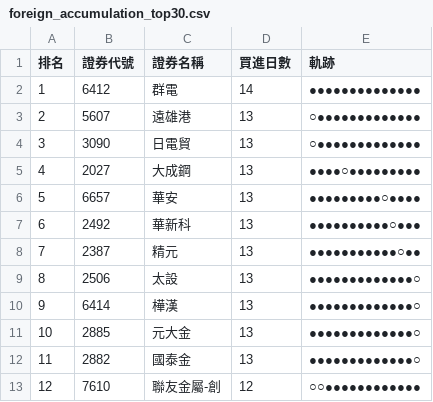
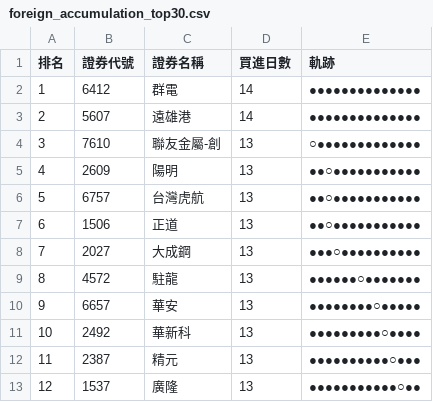
Before and after one commit to SongChiChuang/tw-stock-flow, a CSV file: reports/accumulation/foreign_accumulation_top30.csv, drawn as a sheet; only a part is shown; the diff covers the shown part only.

```diff
--- a/reports/accumulation/foreign_accumulation_top30.csv
+++ b/reports/accumulation/foreign_accumulation_top30.csv
@@ -2,12 +2,12 @@
 1,6412,群電,14,●●●●●●●●●●●●●●
-2,5607,遠雄港,13,○●●●●●●●●●●●●●
-3,3090,日電貿,13,○●●●●●●●●●●●●●
-4,2027,大成鋼,13,●●●●○●●●●●●●●●
-5,6657,華安,13,●●●●●●●●●○●●●●
-6,2492,華新科,13,●●●●●●●●●●○●●●
-7,2387,精元,13,●●●●●●●●●●●○●●
-8,2506,太設,13,●●●●●●●●●●●●●○
-9,6414,樺漢,13,●●●●●●●●●●●●●○
-10,2885,元大金,13,●●●●●●●●●●●●●○
-11,2882,國泰金,13,●●●●●●●●●●●●●○
-12,7610,聯友金屬-創,12,○○●●●●●●●●●●●●
+2,5607,遠雄港,14,●●●●●●●●●●●●●●
+3,7610,聯友金屬-創,13,○●●●●●●●●●●●●●
+4,2609,陽明,13,●●○●●●●●●●●●●●
+5,6757,台灣虎航,13,●●○●●●●●●●●●●●
+6,1506,正道,13,●●○●●●●●●●●●●●
+7,2027,大成鋼,13,●●●○●●●●●●●●●●
+8,4572,駐龍,13,●●●●●●○●●●●●●●
+9,6657,華安,13,●●●●●●●●○●●●●●
+10,2492,華新科,13,●●●●●●●●●○●●●●
+11,2387,精元,13,●●●●●●●●●●○●●●
+12,1537,廣隆,13,●●●●●●●●●●●○●●
```
Also changed, not shown: 54 edited cells elsewhere in this file, reports/streak/foreign_streak_top30.csv, 6 other files.
